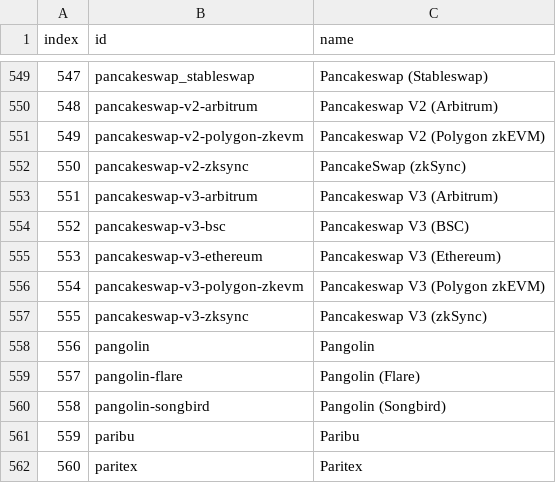
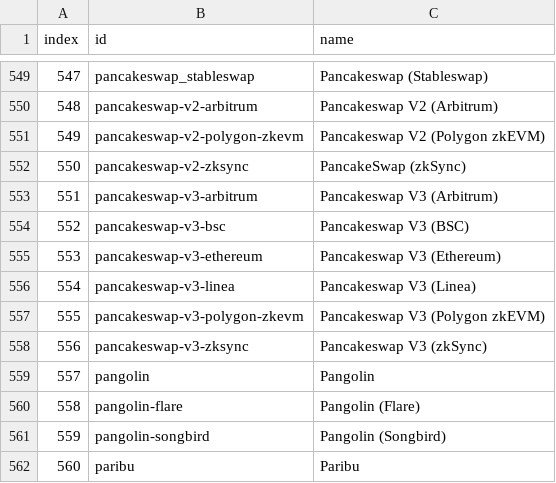
Before and after one commit to Invoany/get_exchange_symbols_coingecko, a CSV file: Output/AllExchanges_CoinGecko_20230825.csv, drawn as a sheet; only a part is shown, gaps mark what is left out; the shorter side is filled out with more unchanged rows; addresses are those after the commit; the diff names each change by its address in the sheet, - before the commit and + after, or states it on an @@ line.

Commit message:
Added the last file to Output Folder of 25/08/2023

```diff
--- a/Output/AllExchanges_CoinGecko_20230825.csv
+++ b/Output/AllExchanges_CoinGecko_20230825.csv
+row 556: 554 | pancakeswap-v3-linea | Pancakeswap V3 (Linea)
@@ column A (index) renumbered from row 557 down @@
```
